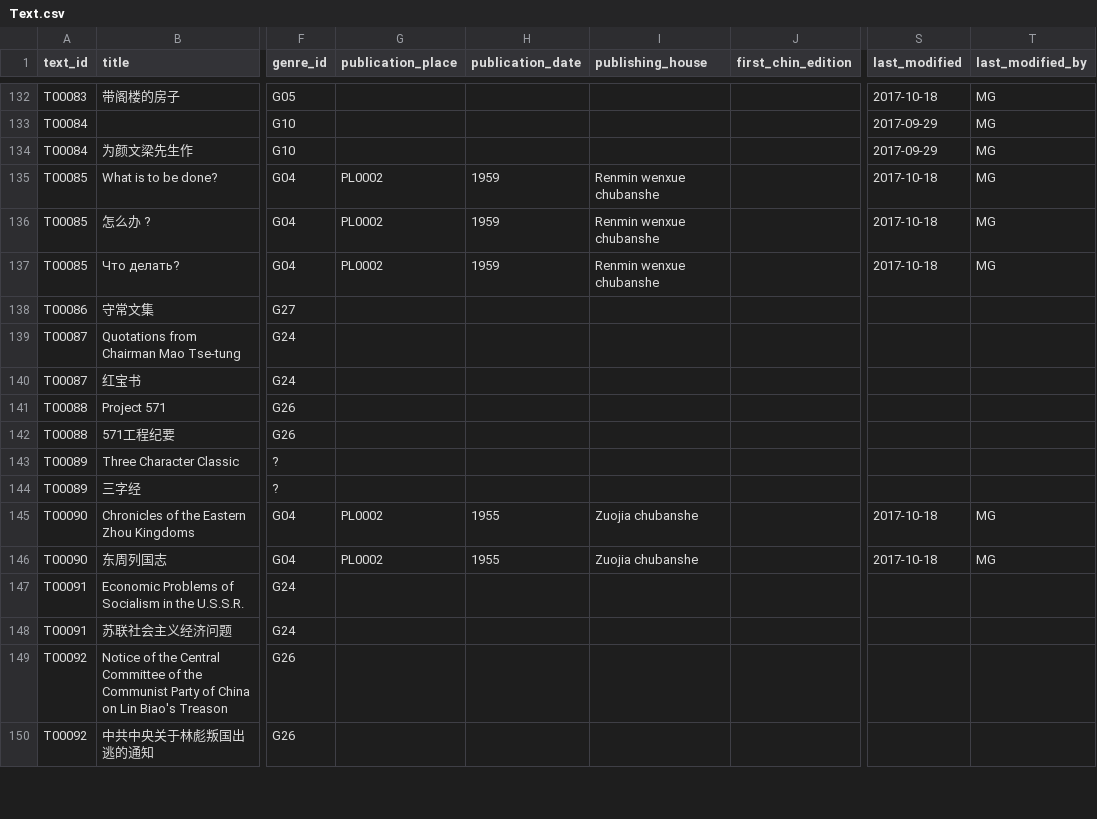
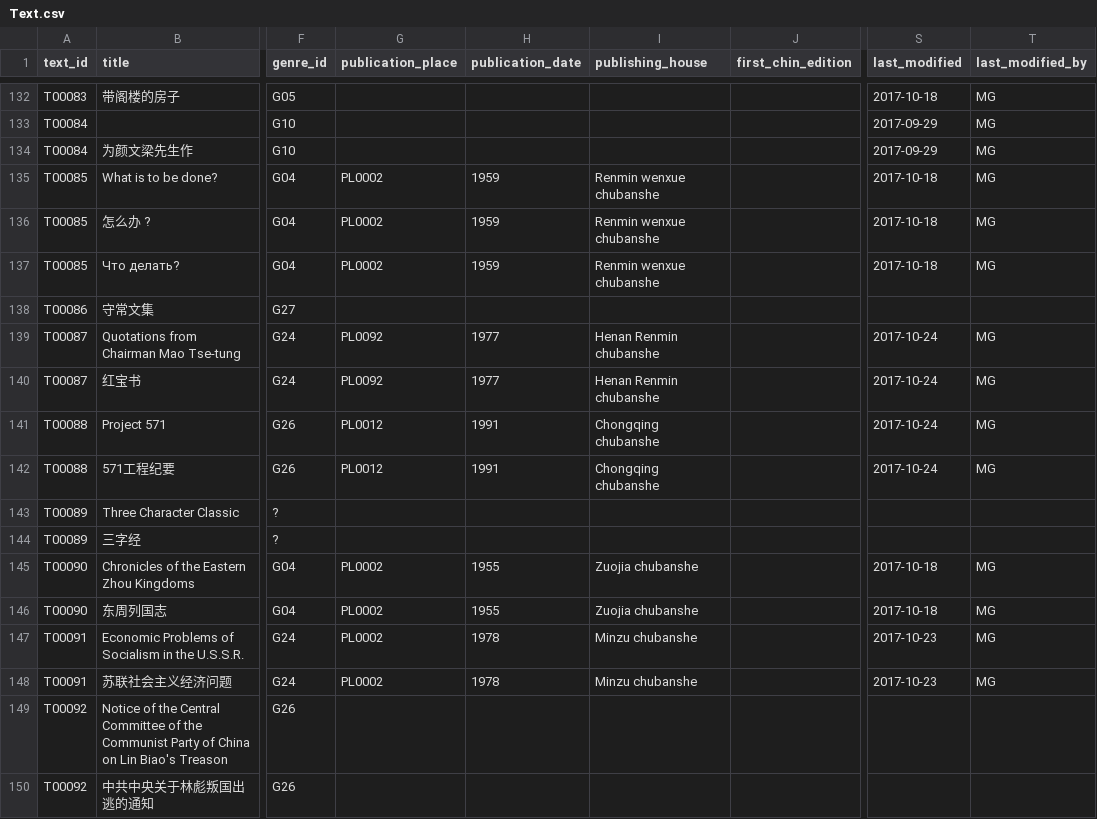
Before and after one commit to readchina/ReadAct, a CSV file: data/Text.csv, drawn as a sheet; only a part is shown, gaps mark what is left out; the diff covers the shown part only; the diff names each change by its address in the sheet, - before the commit and + after, or states it on an @@ line.

Commit message:
Revising publication info text file (#110)
* continued revising info in text file

* continued task see #106

I revised publication info in the text file and added some places and persons.

```diff
--- a/data/Text.csv
+++ b/data/Text.csv
-G139:G140 (publication_place): (empty)
+G139:G140 (publication_place): PL0092
-H139:H140 (publication_date): (empty)
+H139:H140 (publication_date): 1977
-I139:I140 (publishing_house): (empty)
+I139:I140 (publishing_house): Henan Renmin chubanshe
-S139:S142 (last_modified): (empty)
+S139:S142 (last_modified): 2017-10-24
-T139:T142 (last_modified_by): (empty)
+T139:T142 (last_modified_by): MG
-G141:G142 (publication_place): (empty)
+G141:G142 (publication_place): PL0012
-H141:H142 (publication_date): (empty)
+H141:H142 (publication_date): 1991
-I141:I142 (publishing_house): (empty)
+I141:I142 (publishing_house): Chongqing chubanshe
-G147:G148 (publication_place): (empty)
+G147:G148 (publication_place): PL0002
-H147:H148 (publication_date): (empty)
+H147:H148 (publication_date): 1978
-I147:I148 (publishing_house): (empty)
+I147:I148 (publishing_house): Minzu chubanshe
-S147:S148 (last_modified): (empty)
+S147:S148 (last_modified): 2017-10-23
-T147:T148 (last_modified_by): (empty)
+T147:T148 (last_modified_by): MG
```
Also changed, not shown: 129 edited cells elsewhere in this file, 2 other files.
